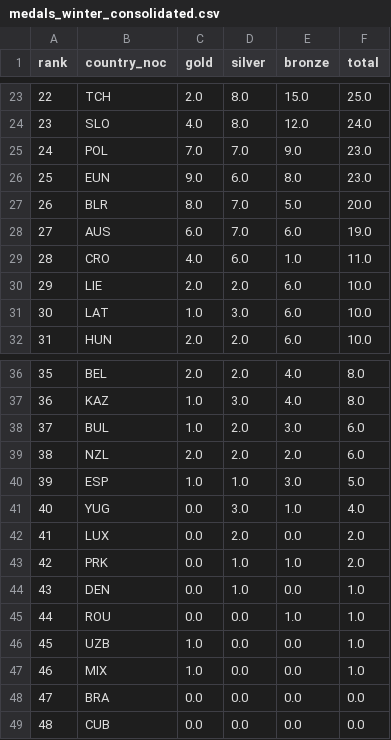
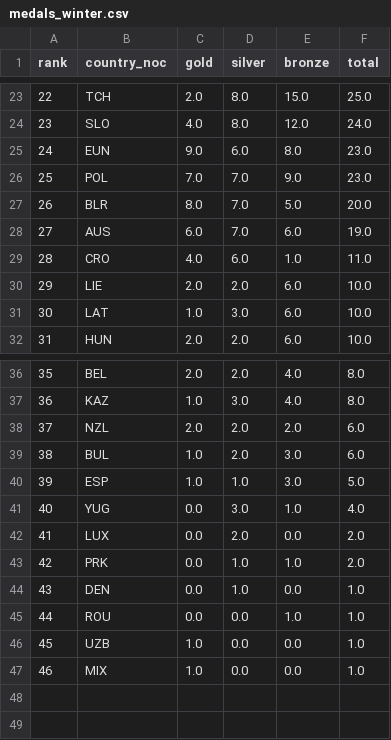
Before and after one commit to CarlosLNeto/olympics-continental-analysis, a CSV file: outputs/tables/medals_winter.csv (was outputs/tables/medals_winter_consolidated.csv), drawn as a sheet; only a part is shown, gaps mark what is left out; removed rows and columns are numbered as before the commit, all else as after; the diff names each change by its address in the sheet, - before the commit and + after, or states it on an @@ line.

Commit message:
refactor: Notebook limpo e funcional - Análise simples e clara
- Removida toda complexidade com Brasil/Cuba
- Notebook simples e direto: analise_medalhas.ipynb
- 3 tabelas: Verão, Inverno, Total (Top 50 cada)
- 3 gráficos: barras horizontais empilhadas limpos
- Dados integrados 1896-2024 (histórico + Paris)
- Metadados JSON para cada resultado
- Tudo funcionando perfeitamente

```diff
--- a/outputs/tables/medals_winter_consolidated.csv
+++ b/outputs/tables/medals_winter.csv
@@ row 26 moved to row 25: 24 @@
@@ column A (rank) renumbered between rows 26 and 39 @@
@@ row 39 moved to row 38: 37 @@
-row 48: 47 | BRA | 0.0 | 0.0 | 0.0 | 0.0
-row 49: 48 | CUB | 0.0 | 0.0 | 0.0 | 0.0
```
Also changed, not shown: outputs/tables/medals_summer.csv, outputs/tables/medals_total.csv, 30 other files.
